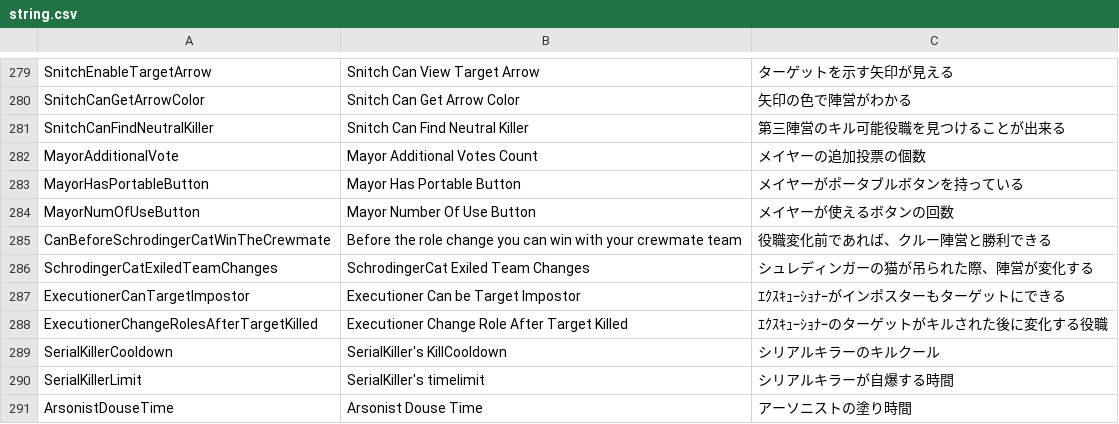
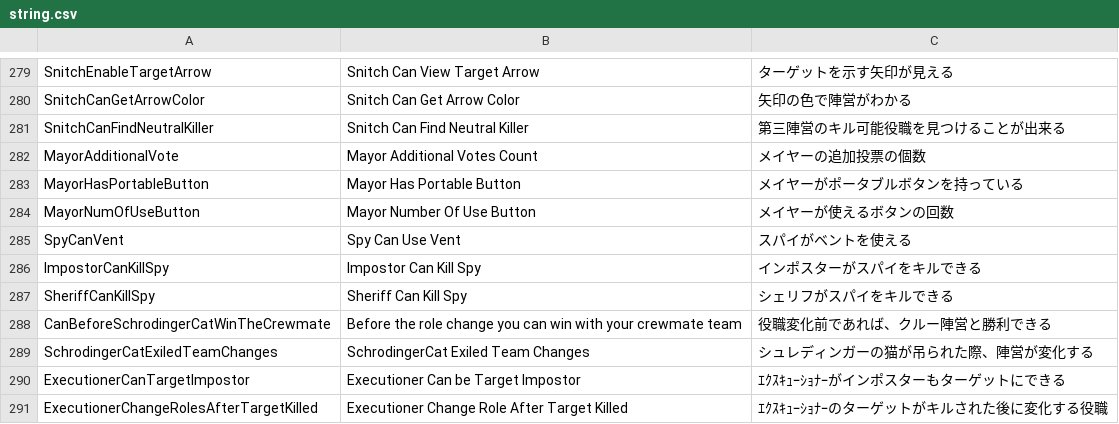
Before and after one commit to xyjx001/TownOfHost, a CSV file: Resources/string.csv, drawn as a sheet; only a part is shown, gaps mark what is left out; the shorter side is filled out with more unchanged rows; the diff names each change by its address in the sheet, - before the commit and + after, or states it on an @@ line.

Commit message:
設定の翻訳を追加

```diff
--- a/Resources/string.csv
+++ b/Resources/string.csv
+row 285: SpyCanVent | Spy Can Use Vent | スパイがベントを使える
+row 286: ImpostorCanKillSpy | Impostor Can Kill Spy | インポスターがスパイをキルできる
+row 287: SheriffCanKillSpy | Sheriff Can Kill Spy | シェリフがスパイをキルできる
```
